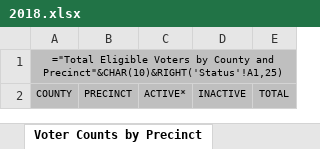
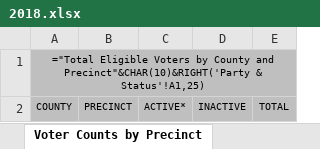
Before and after one commit to sdwebb/CODemsData, an Excel workbook: data/registration/raw/2018.xlsx, sheet Voter Counts by Precinct, drawn as a sheet; values as stored, in another font and other column widths than the file's, no borders; formulas without a stored value are shown as written; the diff names each change by its address in the sheet, - before the commit and + after, or states it on an @@ line.

```diff
--- a/data/registration/raw/2018.xlsx (sheet Voter Counts by Precinct)
+++ b/data/registration/raw/2018.xlsx (sheet Voter Counts by Precinct)
-A1: …County and Precinct"&CHAR(10)&RIGHT('Status'!A1,25)
+A1: …County and Precinct"&CHAR(10)&RIGHT('Party & Status'!A1,25)
```
Also changed, not shown: sheet State House Districts, sheet Export Summary, sheet UOCAVA Counts, sheet Gender & Status, sheet Party & Status, sheet Congressional Districts, 1 more sheet, formulas that keep their value, data/registration/raw/2012.xlsx, data/registration/raw/2014.xlsx, 11 other files.
